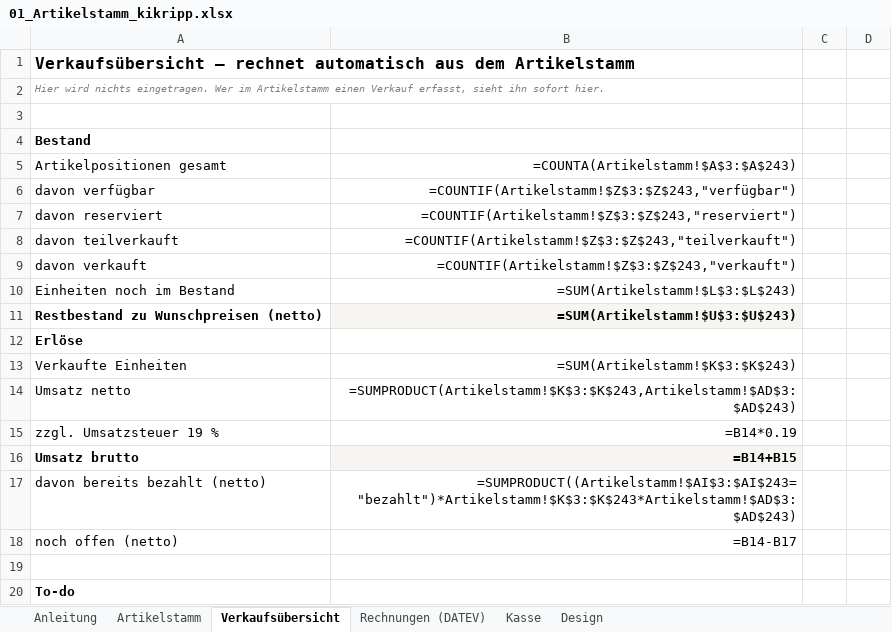
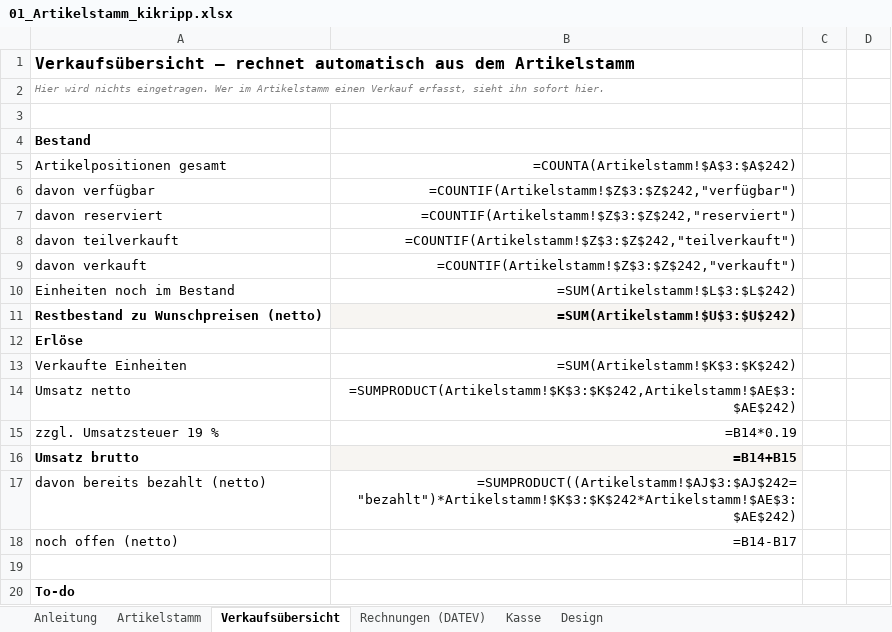
Before and after one commit to jenny9876781/Ablage-, an Excel workbook: ausgabe/01_Artikelstamm_kikripp.xlsx, sheet Verkaufsübersicht, drawn as a sheet; only a part is shown; values as stored, in another font and other column widths than the file's, no borders; formulas without a stored value are shown as written; the diff covers the shown part only; the diff names each change by its address in the sheet, - before the commit and + after, or states it on an @@ line.

```diff
--- a/ausgabe/01_Artikelstamm_kikripp.xlsx (sheet Verkaufsübersicht)
+++ b/ausgabe/01_Artikelstamm_kikripp.xlsx (sheet Verkaufsübersicht)
-B5: =COUNTA(Artikelstamm!$A$3:$A$243)
+B5: =COUNTA(Artikelstamm!$A$3:$A$242)
-B6: =COUNTIF(Artikelstamm!$Z$3:$Z$243,"verfügbar")
+B6: =COUNTIF(Artikelstamm!$Z$3:$Z$242,"verfügbar")
-B7: =COUNTIF(Artikelstamm!$Z$3:$Z$243,"reserviert")
+B7: =COUNTIF(Artikelstamm!$Z$3:$Z$242,"reserviert")
-B8: =COUNTIF(Artikelstamm!$Z$3:$Z$243,"teilverkauft")
+B8: =COUNTIF(Artikelstamm!$Z$3:$Z$242,"teilverkauft")
-B9: =COUNTIF(Artikelstamm!$Z$3:$Z$243,"verkauft")
+B9: =COUNTIF(Artikelstamm!$Z$3:$Z$242,"verkauft")
-B10: =SUM(Artikelstamm!$L$3:$L$243)
+B10: =SUM(Artikelstamm!$L$3:$L$242)
-B11: =SUM(Artikelstamm!$U$3:$U$243)
+B11: =SUM(Artikelstamm!$U$3:$U$242)
-B13: =SUM(Artikelstamm!$K$3:$K$243)
+B13: =SUM(Artikelstamm!$K$3:$K$242)
-B14: =SUMPRODUCT(Artikelstamm!$K$3:$K$243,Artikelstamm!$AD$3:$AD$243)
+B14: =SUMPRODUCT(Artikelstamm!$K$3:$K$242,Artikelstamm!$AE$3:$AE$242)
-B17: =SUMPRODUCT((Artikelstamm!$AI$3:$AI$243="bezahlt")*Artikelstamm!$K$3:$K$243*Artikelstamm!$AD$3:$AD$243)
+B17: =SUMPRODUCT((Artikelstamm!$AJ$3:$AJ$242="bezahlt")*Artikelstamm!$K$3:$K$242*Artikelstamm!$AE$3:$AE$242)
```
Also changed, not shown: 137 edited cells elsewhere in this sheet, sheet Artikelstamm, ausgabe/T3_Erfassungsliste.xlsx, 18 other files.
